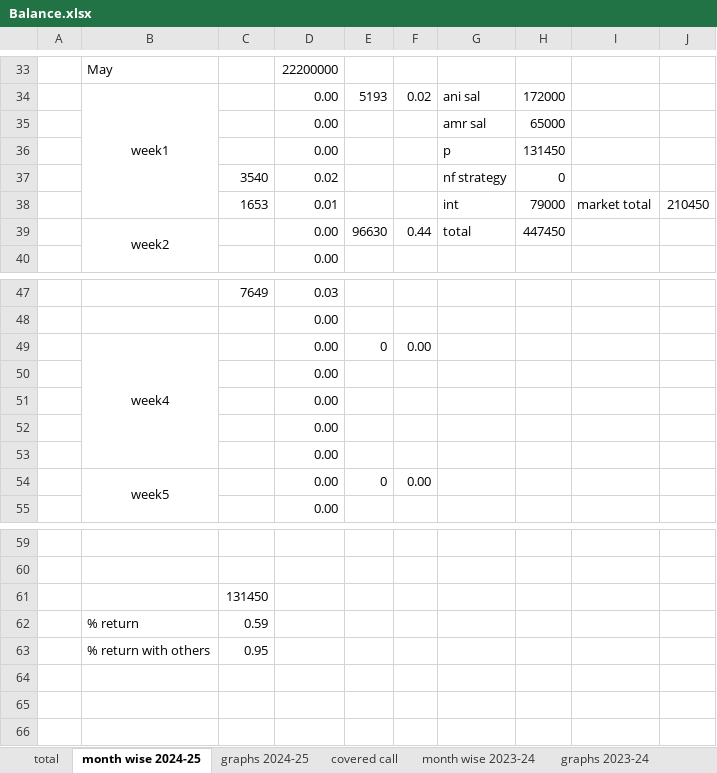
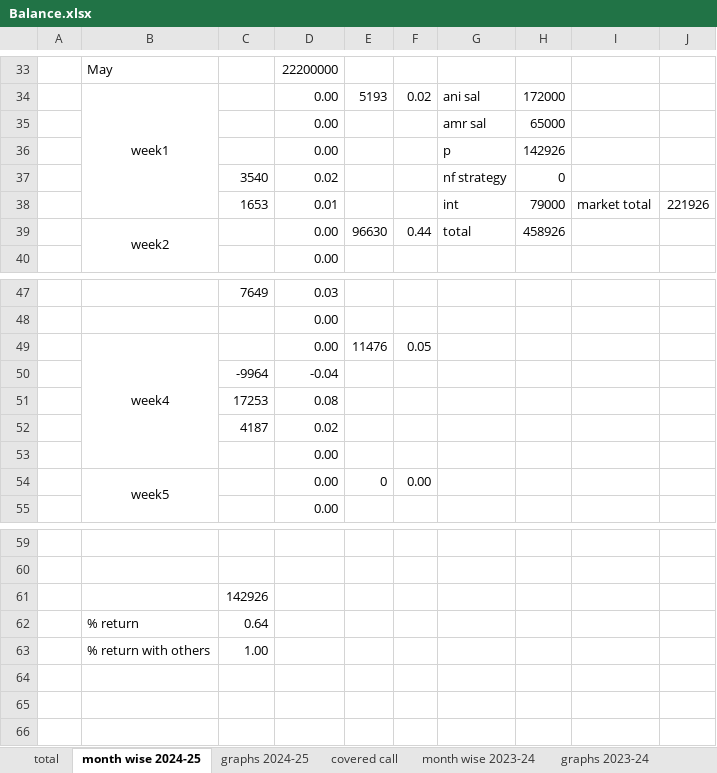
Before and after one commit to AniketBhadane/AniketBhadane.github.io, an Excel workbook: backtest results/Balance.xlsx, sheet month wise 2024-25, drawn as a sheet; only a part is shown, gaps mark what is left out; values as stored, in another font and other column widths than the file's, no borders; the diff names each change by its address in the sheet, - before the commit and + after, or states it on an @@ line.

```diff
--- a/backtest results/Balance.xlsx (sheet month wise 2024-25)
+++ b/backtest results/Balance.xlsx (sheet month wise 2024-25)
-H36: 131450
+H36: 142926
-J38: 210450
+J38: 221926
-H39: 447450
+H39: 458926
-E49: 0
+E49: 11476
-F49: 0.00
+F49: 0.05
-C50: (empty)
+C50: -9964
-D50: 0.00
+D50: -0.04
-C51: (empty)
+C51: 17253
-D51: 0.00
+D51: 0.08
-C52: (empty)
+C52: 4187
-D52: 0.00
+D52: 0.02
-C61: 131450
+C61: 142926
-C62: 0.59
+C62: 0.64
-C63: 0.95
+C63: 1.00
```
Also changed, not shown: 2 other files.
